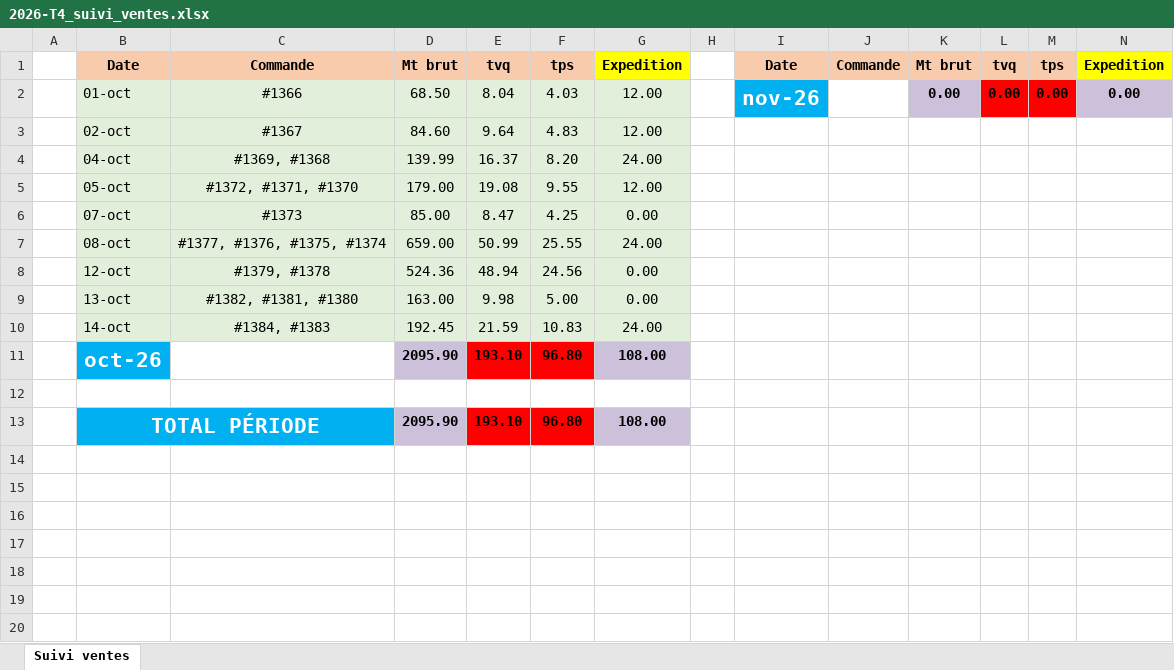
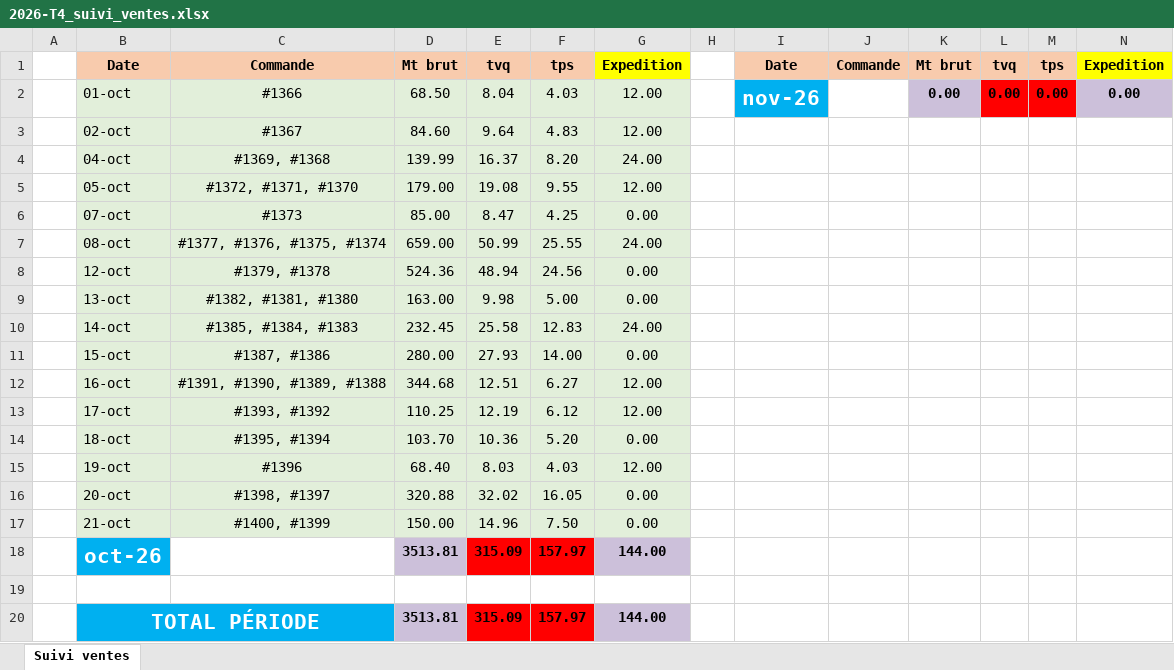
Before and after one commit to SamPhilygit00/SamPhily_Test1, an Excel workbook: data/orders/2026-T4_suivi_ventes.xlsx, sheet Suivi ventes, drawn as a sheet; only a part is shown; values as stored, in another font and other column widths than the file's, no borders; addresses are those after the commit; rows hold the shown columns only; the diff names each change by its address in the sheet, - before the commit and + after, or states it on an @@ line.

```diff
--- a/data/orders/2026-T4_suivi_ventes.xlsx (sheet Suivi ventes)
+++ b/data/orders/2026-T4_suivi_ventes.xlsx (sheet Suivi ventes)
-C10: #1384, #1383
+C10: #1385, #1384, #1383
-D10: 192.45
+D10: 232.45
-E10: 21.59
+E10: 25.58
-F10: 10.83
+F10: 12.83
+row 11:  | 15-oct | #1387, #1386 | 280.00 | 27.93 | 14.00 | 0.00
+row 12:  | 16-oct | #1391, #1390, #1389, #1388 | 344.68 | 12.51 | 6.27 | 12.00
+row 13:  | 17-oct | #1393, #1392 | 110.25 | 12.19 | 6.12 | 12.00
+row 14:  | 18-oct | #1395, #1394 | 103.70 | 10.36 | 5.20 | 0.00
+row 15:  | 19-oct | #1396 | 68.40 | 8.03 | 4.03 | 12.00
+row 16:  | 20-oct | #1398, #1397 | 320.88 | 32.02 | 16.05 | 0.00
+row 17:  | 21-oct | #1400, #1399 | 150.00 | 14.96 | 7.50 | 0.00
-D18: 2095.90
+D18: 3513.81
-E18: 193.10
+E18: 315.09
-F18: 96.80
+F18: 157.97
-G18: 108.00
+G18: 144.00
-D20: 2095.90
+D20: 3513.81
-E20: 193.10
+E20: 315.09
-F20: 96.80
+F20: 157.97
-G20: 108.00
+G20: 144.00
```
Also changed, not shown: data/orders/2026-T4_declaration_tps_tvq.xlsx, 2 other files.
